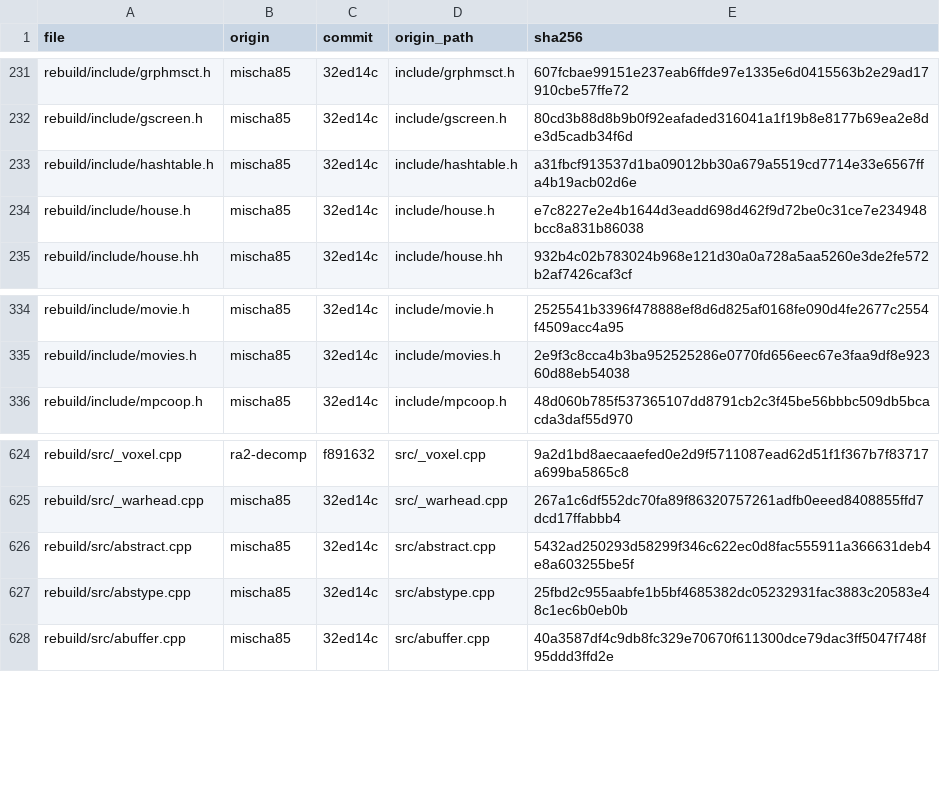
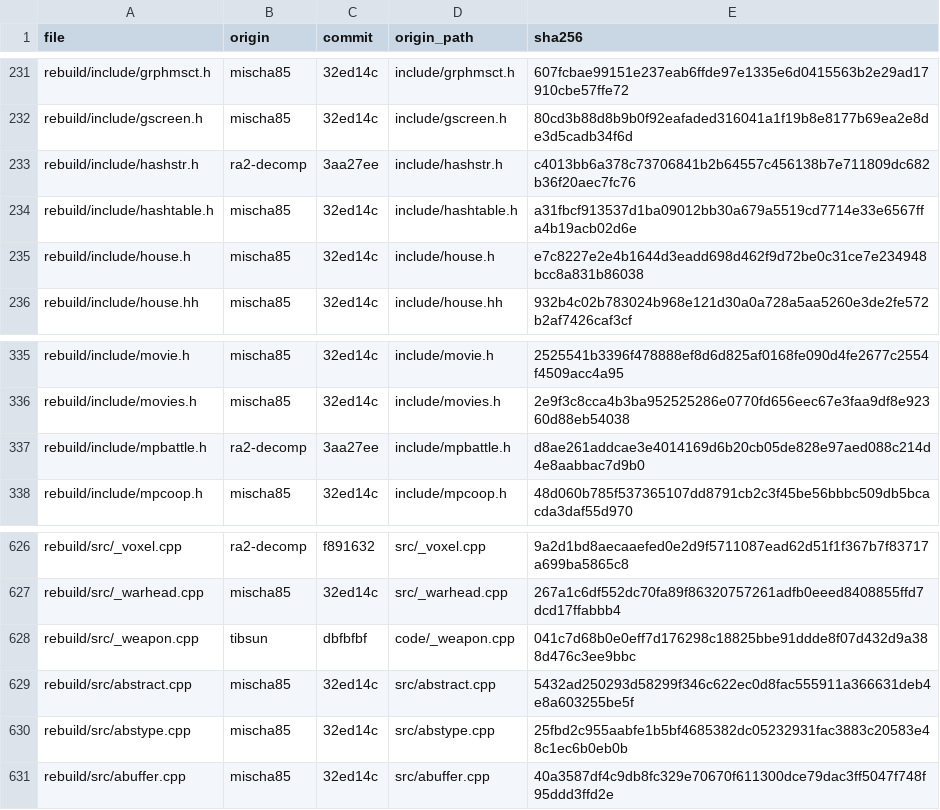
Before and after one commit to meastes/redalert2-decomp, a CSV file: rebuild/manifest/adopted.csv, drawn as a sheet; only a part is shown, gaps mark what is left out; the diff names each change by its address in the sheet, - before the commit and + after, or states it on an @@ line.

```diff
--- a/rebuild/manifest/adopted.csv
+++ b/rebuild/manifest/adopted.csv
+row 233: rebuild/include/hashstr.h | ra2-decomp | 3aa27ee | include/hashstr.h | c4013bb6a378c73706841b2b64557c456138b7e711809dc682b36f20aec7fc76
+row 337: rebuild/include/mpbattle.h | ra2-decomp | 3aa27ee | include/mpbattle.h | d8ae261addcae3e4014169d6b20cb05de828e97aed088c214d4e8aabbac7d9b0
+row 628: rebuild/src/_weapon.cpp | tibsun | dbfbfbf | code/_weapon.cpp | 041c7d68b0e0eff7d176298c18825bbe91ddde8f07d432d9a388d476c3ee9bbc
```
Also changed, not shown: rebuild/manifest/flex_menu.csv, rebuild/manifest/progress.csv, 38 other files.
